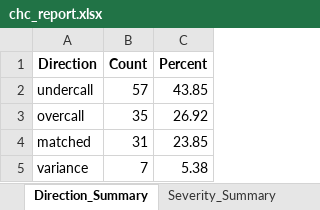
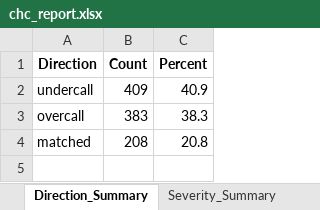
Before and after one commit to solomoneluanu/chc-qa-pipeline, an Excel workbook: data/output-data/chc_report.xlsx, sheet Direction_Summary, drawn as a sheet; values as stored, in another font and other column widths than the file's, no borders; the diff names each change by its address in the sheet, - before the commit and + after, or states it on an @@ line.

```diff
--- a/data/output-data/chc_report.xlsx (sheet Direction_Summary)
+++ b/data/output-data/chc_report.xlsx (sheet Direction_Summary)
-B2 (Count): 57
+B2 (Count): 409
-C2 (Percent): 43.85
+C2 (Percent): 40.9
-B3 (Count): 35
+B3 (Count): 383
-C3 (Percent): 26.92
+C3 (Percent): 38.3
-B4 (Count): 31
+B4 (Count): 208
-C4 (Percent): 23.85
+C4 (Percent): 20.8
-row 5: variance | 7 | 5.38
```
Also changed, not shown: sheet Classified_Cases, sheet Confusion_Matrix, sheet Subtype_Summary, sheet Severity_Summary, sheet Concordance_Summary, sheet HSIL_PV_Plus, data/output-data/unmatched_cases.xlsx, 8 other files.
